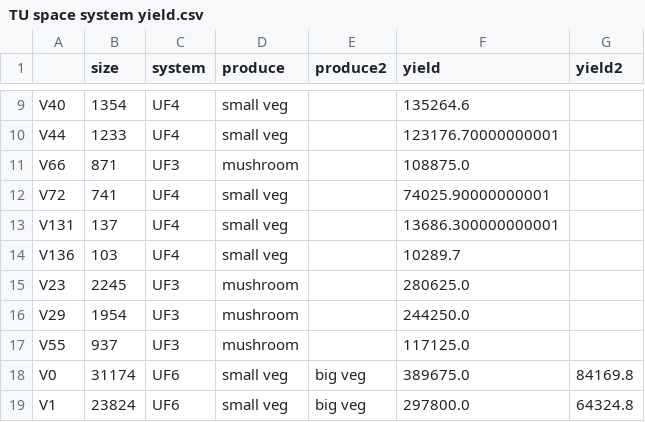
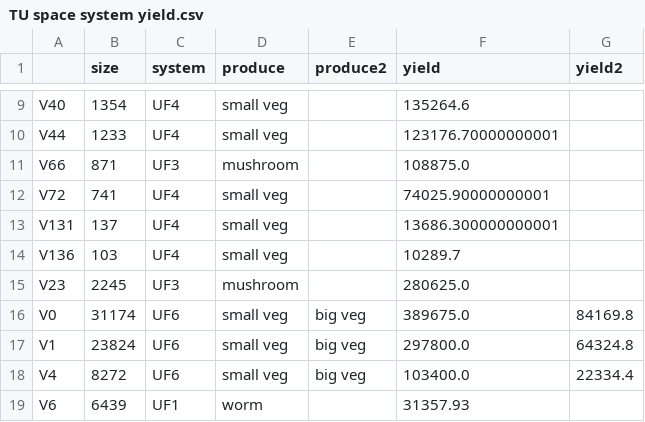
Before and after one commit to erengozdeanil/UF-DecisionMaker, a CSV file: TU space system yield.csv, drawn as a sheet; only a part is shown, gaps mark what is left out; the shorter side is filled out with more unchanged rows.

```diff
--- a/TU space system yield.csv
+++ b/TU space system yield.csv
@@ -15,4 +15,2 @@ V136,103,UF4,small veg,,10289.7,
 V23,2245,UF3,mushroom,,280625.0,
-V29,1954,UF3,mushroom,,244250.0,
-V55,937,UF3,mushroom,,117125.0,
 V0,31174,UF6,small veg,big veg,389675.0,84169.8
```
Also changed, not shown: 6 other files.
